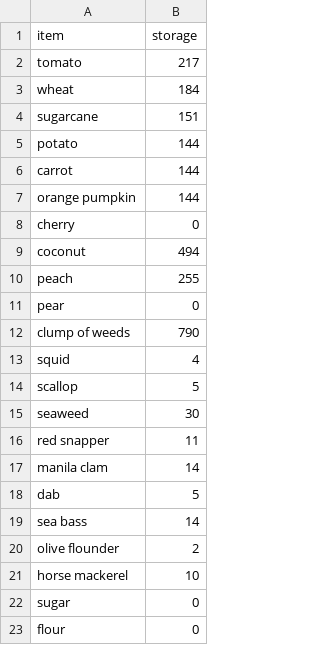
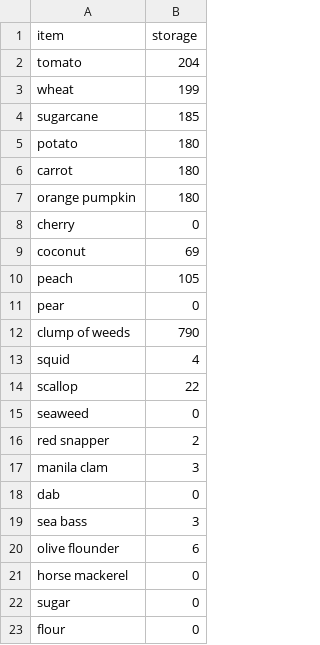
Before and after one commit to AlexSterk/ACNH-Cooking-Profit-Maximizer, a CSV file: storage.csv, drawn as a sheet.

Commit message:
update my storage

```diff
--- a/storage.csv
+++ b/storage.csv
@@ -1,11 +1,11 @@
 item,storage
-tomato,217
-wheat,184
-sugarcane,151
-potato,144
-carrot,144
-orange pumpkin,144
+tomato,204
+wheat,199
+sugarcane,185
+potato,180
+carrot,180
+orange pumpkin,180
 cherry,0
-coconut,494
-peach,255
+coconut,69
+peach,105
 pear,0
@@ -13,10 +13,10 @@ clump of weeds,790
 squid,4
-scallop,5
-seaweed,30
-red snapper,11
-manila clam,14
-dab,5
-sea bass,14
-olive flounder,2
-horse mackerel,10
+scallop,22
+seaweed,0
+red snapper,2
+manila clam,3
+dab,0
+sea bass,3
+olive flounder,6
+horse mackerel,0
 sugar,0
```
